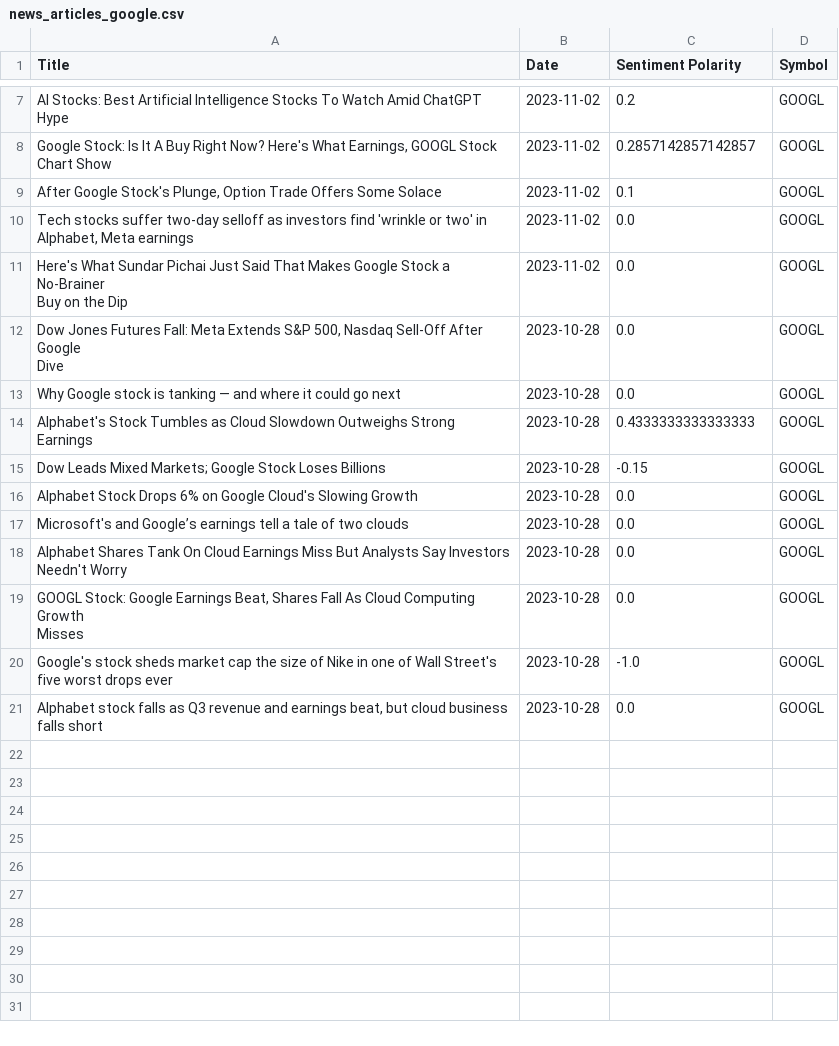
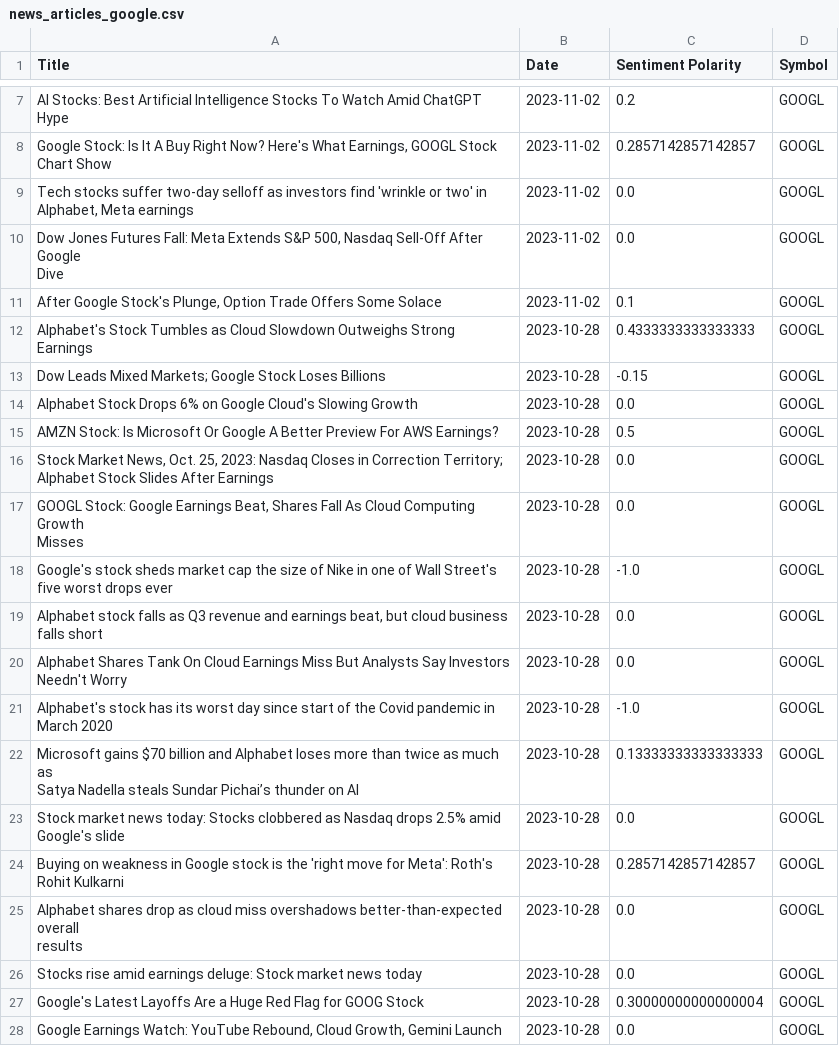
Before and after one commit to Oleighton/WebScraping, a CSV file: Desktop/WebCrawlers/news_articles_google.csv, drawn as a sheet; only a part is shown, gaps mark what is left out.

Commit message:
added a query variable and results csv file

```diff
--- a/Desktop/WebCrawlers/news_articles_google.csv
+++ b/Desktop/WebCrawlers/news_articles_google.csv
@@ -9,10 +9,7 @@ AI Stocks: Best Artificial Intelligence Stocks To Watch Amid ChatGPT Hype,2023-1
 Chart Show",2023-11-02,0.2857142857142857,GOOGL
+"Tech stocks suffer two-day selloff as investors find 'wrinkle or two' in
+Alphabet, Meta earnings",2023-11-02,0.0,GOOGL
+"Dow Jones Futures Fall: Meta Extends S&P 500, Nasdaq Sell-Off After Google
+Dive",2023-11-02,0.0,GOOGL
 "After Google Stock's Plunge, Option Trade Offers Some Solace",2023-11-02,0.1,GOOGL
-"Tech stocks suffer two-day selloff as investors find 'wrinkle or two' in
-Alphabet, Meta earnings",2023-11-02,0.0,GOOGL
-"Here's What Sundar Pichai Just Said That Makes Google Stock a No-Brainer
-Buy on the Dip",2023-11-02,0.0,GOOGL
-"Dow Jones Futures Fall: Meta Extends S&P 500, Nasdaq Sell-Off After Google
-Dive",2023-10-28,0.0,GOOGL
-Why Google stock is tanking — and where it could go next,2023-10-28,0.0,GOOGL
 Alphabet's Stock Tumbles as Cloud Slowdown Outweighs Strong Earnings,2023-10-28,0.4333333333333333,GOOGL
@@ -20,5 +17,5 @@ Dow Leads Mixed Markets; Google Stock Loses Billions,2023-10-28,-0.15,GOOGL
 Alphabet Stock Drops 6% on Google Cloud's Slowing Growth,2023-10-28,0.0,GOOGL
-Microsoft's and Google’s earnings tell a tale of two clouds,2023-10-28,0.0,GOOGL
-"Alphabet Shares Tank On Cloud Earnings Miss But Analysts Say Investors
-Needn't Worry",2023-10-28,0.0,GOOGL
+AMZN Stock: Is Microsoft Or Google A Better Preview For AWS Earnings?,2023-10-28,0.5,GOOGL
+"Stock Market News, Oct. 25, 2023: Nasdaq Closes in Correction Territory;
+Alphabet Stock Slides After Earnings",2023-10-28,0.0,GOOGL
 "GOOGL Stock: Google Earnings Beat, Shares Fall As Cloud Computing Growth
@@ -29 +26,16 @@ five worst drops ever",2023-10-28,-1.0,GOOGL
 falls short",2023-10-28,0.0,GOOGL
+"Alphabet Shares Tank On Cloud Earnings Miss But Analysts Say Investors
+Needn't Worry",2023-10-28,0.0,GOOGL
+"Alphabet's stock has its worst day since start of the Covid pandemic in
+March 2020",2023-10-28,-1.0,GOOGL
+"Microsoft gains $70 billion and Alphabet loses more than twice as much as
+Satya Nadella steals Sundar Pichai’s thunder on AI",2023-10-28,0.13333333333333333,GOOGL
+"Stock market news today: Stocks clobbered as Nasdaq drops 2.5% amid
+Google's slide",2023-10-28,0.0,GOOGL
+"Buying on weakness in Google stock is the 'right move for Meta': Roth's
+Rohit Kulkarni",2023-10-28,0.2857142857142857,GOOGL
+"Alphabet shares drop as cloud miss overshadows better-than-expected overall
+results",2023-10-28,0.0,GOOGL
+Stocks rise amid earnings deluge: Stock market news today,2023-10-28,0.0,GOOGL
+Google's Latest Layoffs Are a Huge Red Flag for GOOG Stock,2023-10-28,0.30000000000000004,GOOGL
+"Google Earnings Watch: YouTube Rebound, Cloud Growth, Gemini Launch",2023-10-28,0.0,GOOGL
```
Also changed, not shown: 1 other file.
